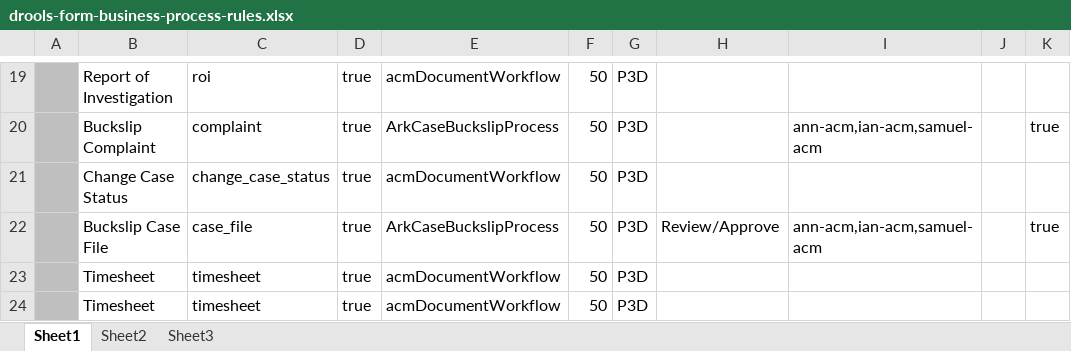
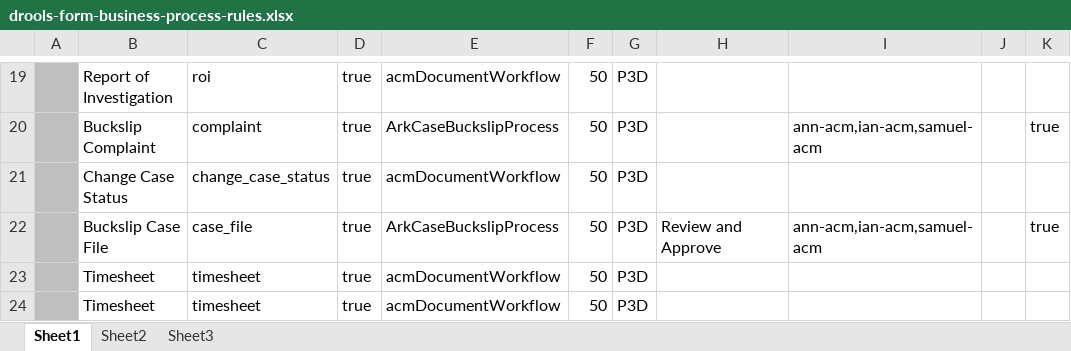
Before and after one commit to bcgov/.arkcase-employee-relations, an Excel workbook: acm/rules/drools-form-business-process-rules.xlsx, sheet Sheet1, drawn as a sheet; only a part is shown, gaps mark what is left out; values as stored, in another font and other column widths than the file's, no borders; charts and pictures not drawn; the diff names each change by its address in the sheet, - before the commit and + after, or states it on an @@ line.

Commit message:
Small rename in the case title value

```diff
--- a/acm/rules/drools-form-business-process-rules.xlsx (sheet Sheet1)
+++ b/acm/rules/drools-form-business-process-rules.xlsx (sheet Sheet1)
-H22: Review/Approve
+H22: Review and Approve
```
